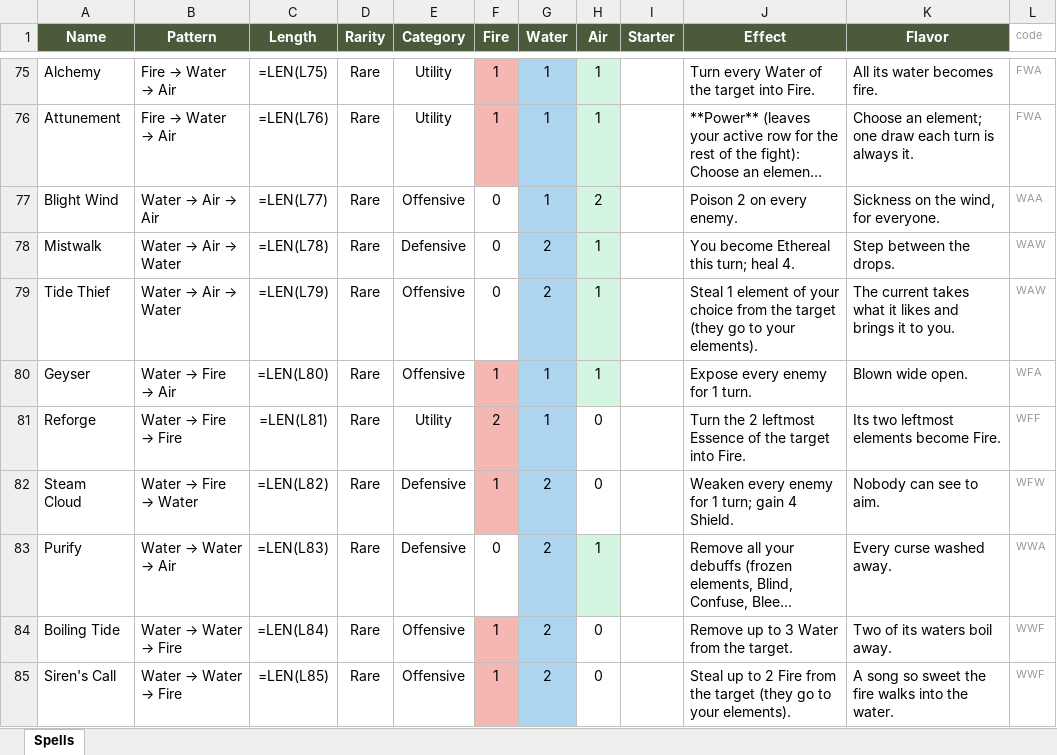
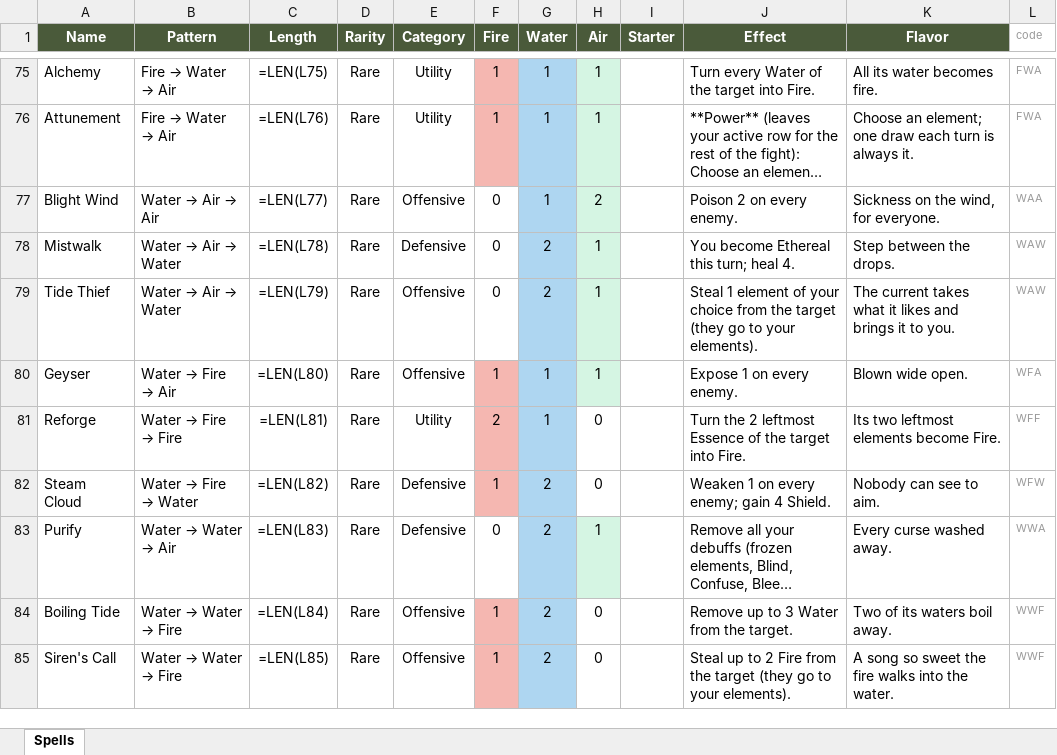
Before and after one commit to Vu-QuangMinh/The-last-tree, an Excel workbook: docs/spells.xlsx, sheet Spells, drawn as a sheet; only a part is shown, gaps mark what is left out; long unchanged cells end in …; values as stored, in another font and other column widths than the file's, no borders; formulas without a stored value are shown as written; the diff covers the shown part only; the diff names each change by its address in the sheet, - before the commit and + after, or states it on an @@ line.

```diff
--- a/docs/spells.xlsx (sheet Spells)
+++ b/docs/spells.xlsx (sheet Spells)
-J80 (Effect): Expose every enemy for 1 turn.
+J80 (Effect): Expose 1 on every enemy.
-J82 (Effect): Weaken every enemy for 1 turn; gain 4 Shield.
+J82 (Effect): Weaken 1 on every enemy; gain 4 Shield.
```
Also changed, not shown: 19 edited cells elsewhere in this sheet, 12 other files.
